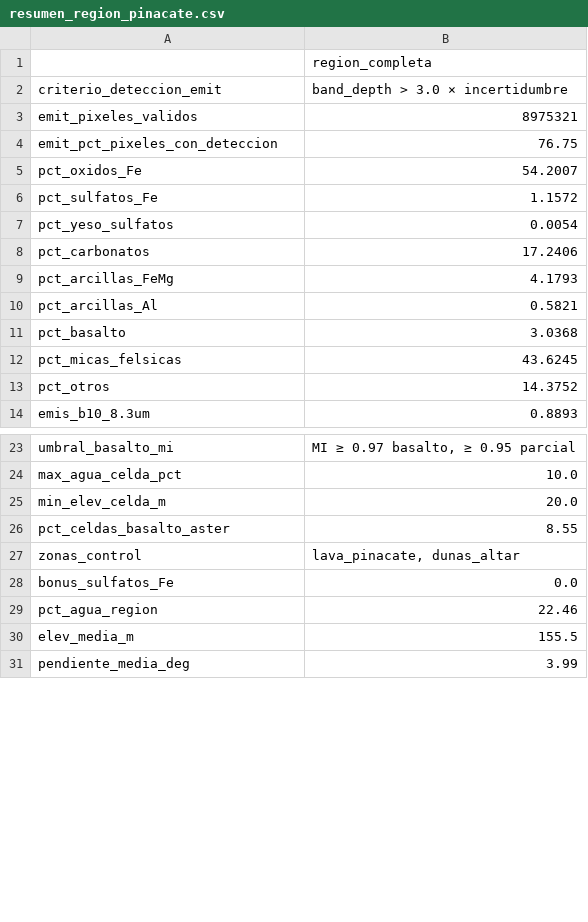
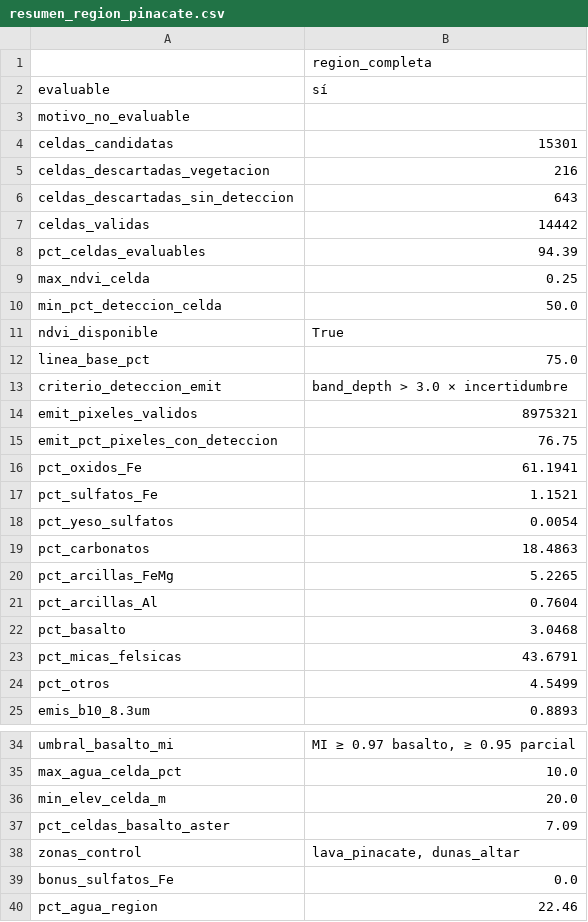
Before and after one commit to Samantha-Cano-Orozco/NASA-SpaceApps-2026, a CSV file: resultados_tierra/pinacate/resumen_region_pinacate.csv, drawn as a sheet; only a part is shown, gaps mark what is left out; the shorter side is filled out with more unchanged rows; the diff covers the shown part only.

```diff
--- a/resultados_tierra/pinacate/resumen_region_pinacate.csv
+++ b/resultados_tierra/pinacate/resumen_region_pinacate.csv
@@ -1,2 +1,13 @@
 ,region_completa
+evaluable,sí
+motivo_no_evaluable,
+celdas_candidatas,15301
+celdas_descartadas_vegetacion,216
+celdas_descartadas_sin_deteccion,643
+celdas_validas,14442
+pct_celdas_evaluables,94.39
+max_ndvi_celda,0.25
+min_pct_deteccion_celda,50.0
+ndvi_disponible,True
+linea_base_pct,75.0
 criterio_deteccion_emit,band_depth > 3.0 × incertidumbre
@@ -4,11 +15,11 @@ emit_pixeles_validos,8975321
 emit_pct_pixeles_con_deteccion,76.75
-pct_oxidos_Fe,54.2007
-pct_sulfatos_Fe,1.1572
+pct_oxidos_Fe,61.1941
+pct_sulfatos_Fe,1.1521
 pct_yeso_sulfatos,0.0054
-pct_carbonatos,17.2406
-pct_arcillas_FeMg,4.1793
-pct_arcillas_Al,0.5821
-pct_basalto,3.0368
-pct_micas_felsicas,43.6245
-pct_otros,14.3752
+pct_carbonatos,18.4863
+pct_arcillas_FeMg,5.2265
+pct_arcillas_Al,0.7604
+pct_basalto,3.0468
+pct_micas_felsicas,43.6791
+pct_otros,4.5499
 emis_b10_8.3um,0.8893
@@ -25,3 +36,3 @@ max_agua_celda_pct,10.0
 min_elev_celda_m,20.0
-pct_celdas_basalto_aster,8.55
+pct_celdas_basalto_aster,7.09
 zonas_control,"lava_pinacate, dunas_altar"
```
Also changed, not shown: 2 added rows, 1 removed row and 1 edited cell elsewhere in this file, resultados_tierra/amazonas/resumen_region_amazonas.csv, resultados_tierra/black_point/resumen_region_black_point.csv, 28 other files.
